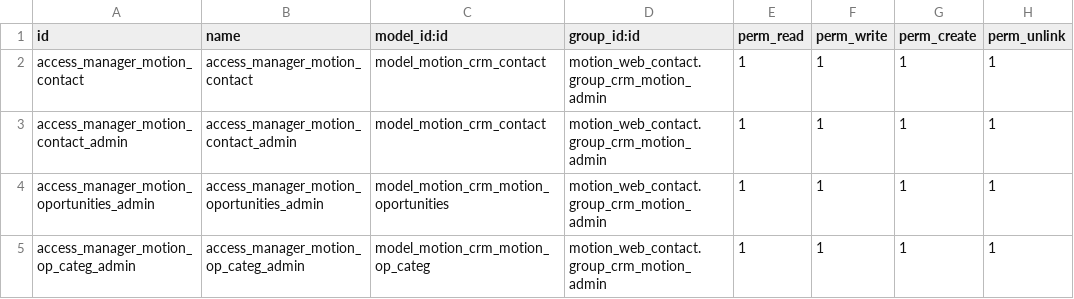
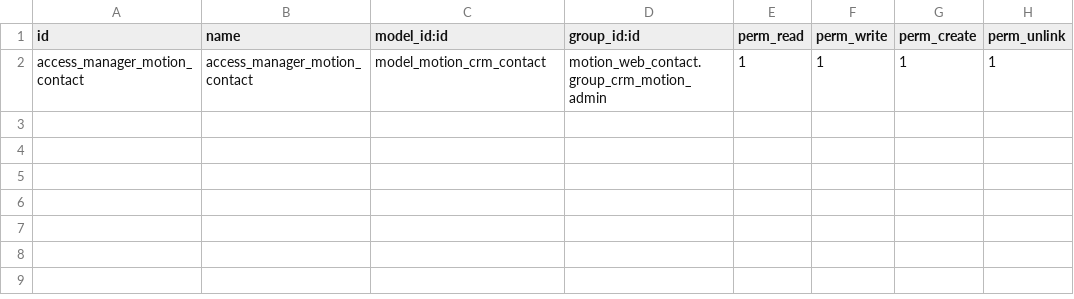
Before and after one commit to gabosoftape/motion_web_contact, a CSV file: security/ir.model.access.csv, drawn as a sheet; the diff names each change by its address in the sheet, - before the commit and + after, or states it on an @@ line.

```diff
--- a/security/ir.model.access.csv
+++ b/security/ir.model.access.csv
-row 3: access_manager_motion_contact_admin | access_manager_motion_contact_admin | model_motion_crm_contact | motion_web_contact.group_crm_motion_admin | 1 | 1 | 1 | 1
-row 4: access_manager_motion_oportunities_admin | access_manager_motion_oportunities_admin | model_motion_crm_motion_oportunities | motion_web_contact.group_crm_motion_admin | 1 | 1 | 1 | 1
-row 5: access_manager_motion_op_categ_admin | access_manager_motion_op_categ_admin | model_motion_crm_motion_op_categ | motion_web_contact.group_crm_motion_admin | 1 | 1 | 1 | 1
```
Also changed, not shown: 7 other files.
